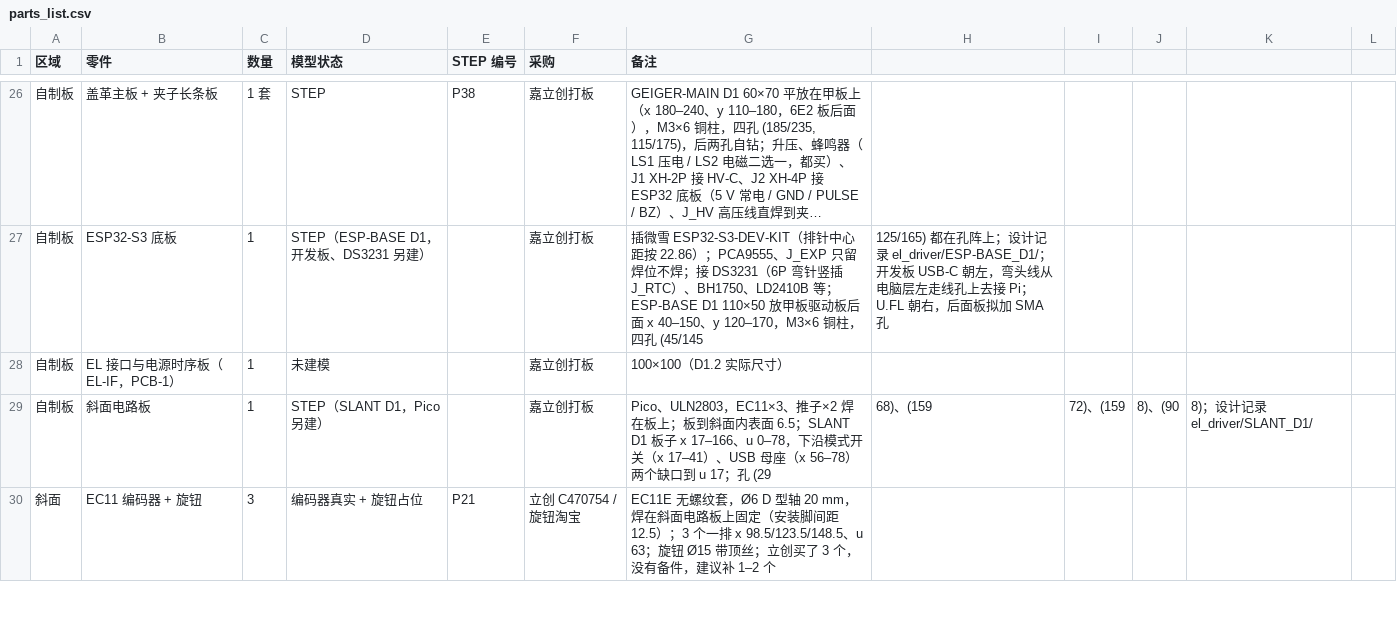
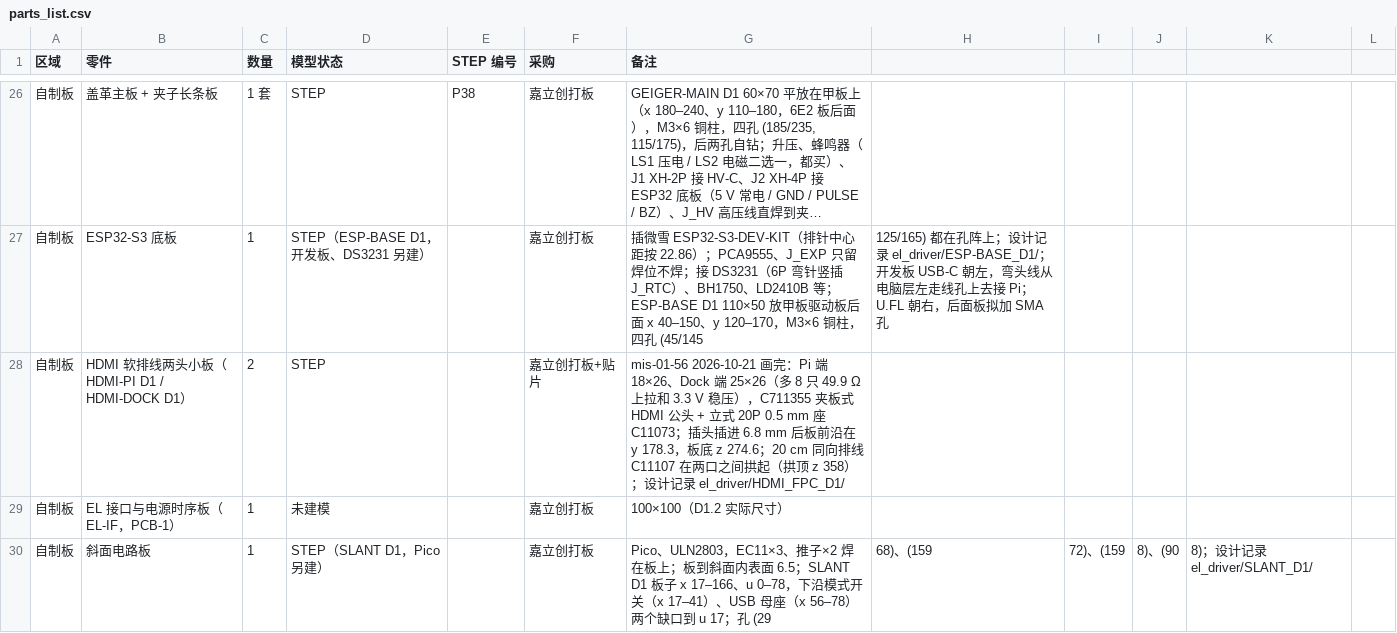
Before and after one commit to huatanshaonian/EL-center, a CSV file: parts_list.csv, drawn as a sheet; only a part is shown, gaps mark what is left out; the shorter side is filled out with more unchanged rows; long unchanged cells end in …; the diff names each change by its address in the sheet, - before the commit and + after, or states it on an @@ line.

```diff
--- a/parts_list.csv
+++ b/parts_list.csv
+row 28: 自制板 | HDMI 软排线两头小板（HDMI-PI D1 / HDMI-DOCK D1） | 2 | STEP |  | 嘉立创打板+贴片 | mis-01-56 2026-10-21 画完：Pi 端 18×26、Dock 端 25×26（多 8 只 49.9 Ω 上拉和 3.3 V 稳压），C711355 夹板式 HDMI 公头 + 立式 20P 0.5 mm 座 C11073；插头插进 6.8 mm 后板前沿在 y 178.3，板底 z 274.6；20 cm 同向排线 C11107 在两口之间拱起（拱顶 z 358）；设计记录 el_driver/HDMI_FPC_D1/
```
Also changed, not shown: 2 other files.
